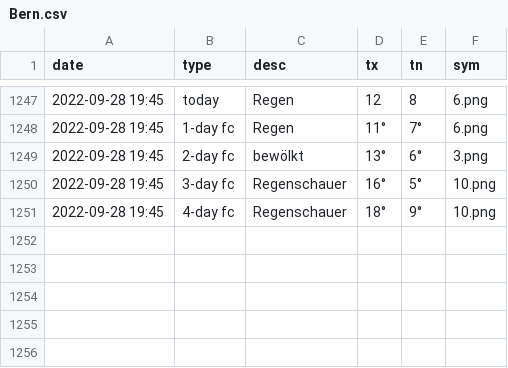
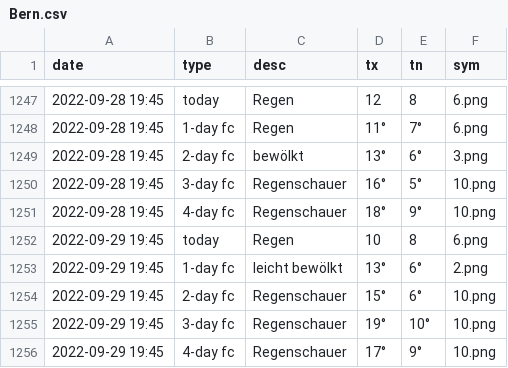
Before and after one commit to amannj/Scrapeo, a CSV file: data/Bern.csv, drawn as a sheet; only a part is shown, gaps mark what is left out.

```diff
--- a/data/Bern.csv
+++ b/data/Bern.csv
@@ -1251 +1251,6 @@ date,type,desc,tx,tn,sym
 2022-09-28 19:45,4-day fc,Regenschauer,18°,9°,10.png
+2022-09-29 19:45,today,Regen,10,8,6.png
+2022-09-29 19:45,1-day fc,leicht bewölkt,13°,6°,2.png
+2022-09-29 19:45,2-day fc,Regenschauer,15°,6°,10.png
+2022-09-29 19:45,3-day fc,Regenschauer,19°,10°,10.png
+2022-09-29 19:45,4-day fc,Regenschauer,17°,9°,10.png
```
Also changed, not shown: data/Brig.csv, data/Chur.csv, 6 other files.
